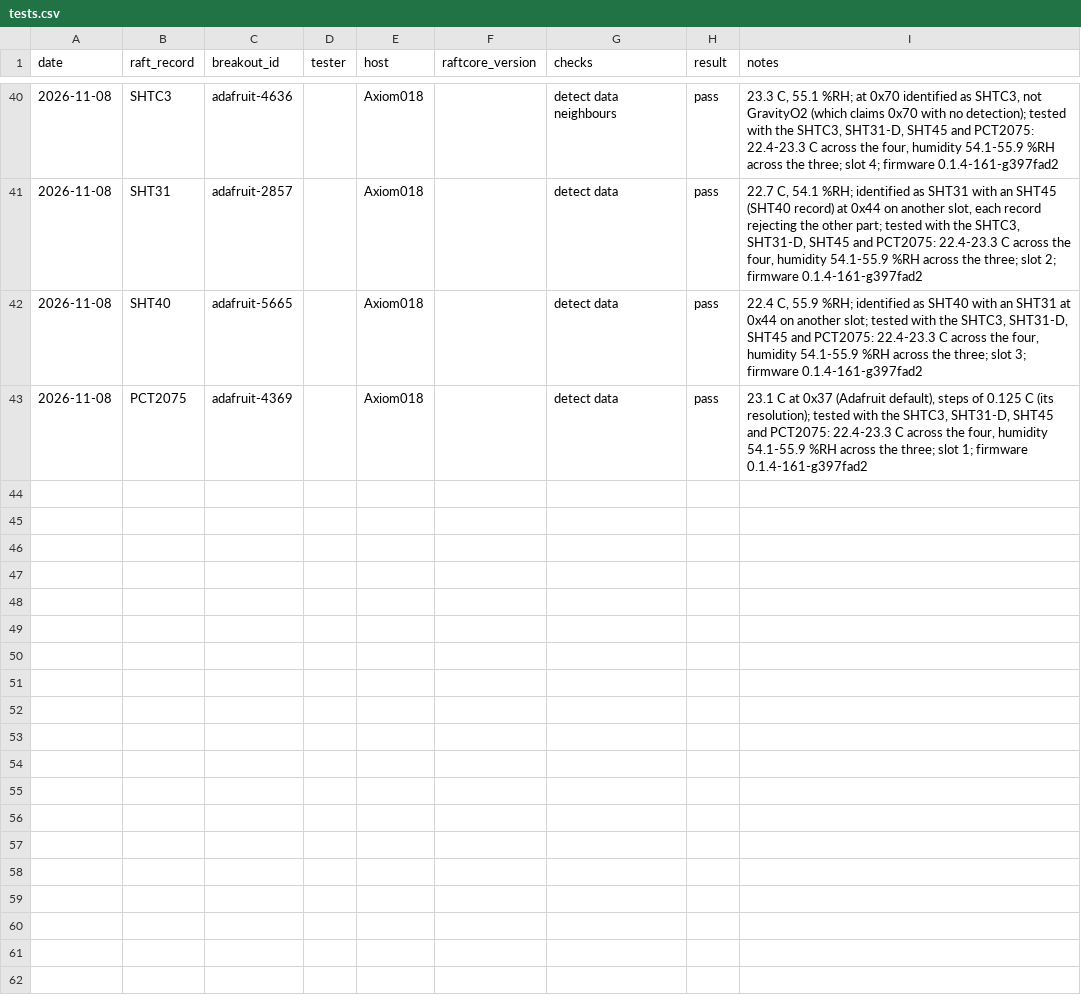
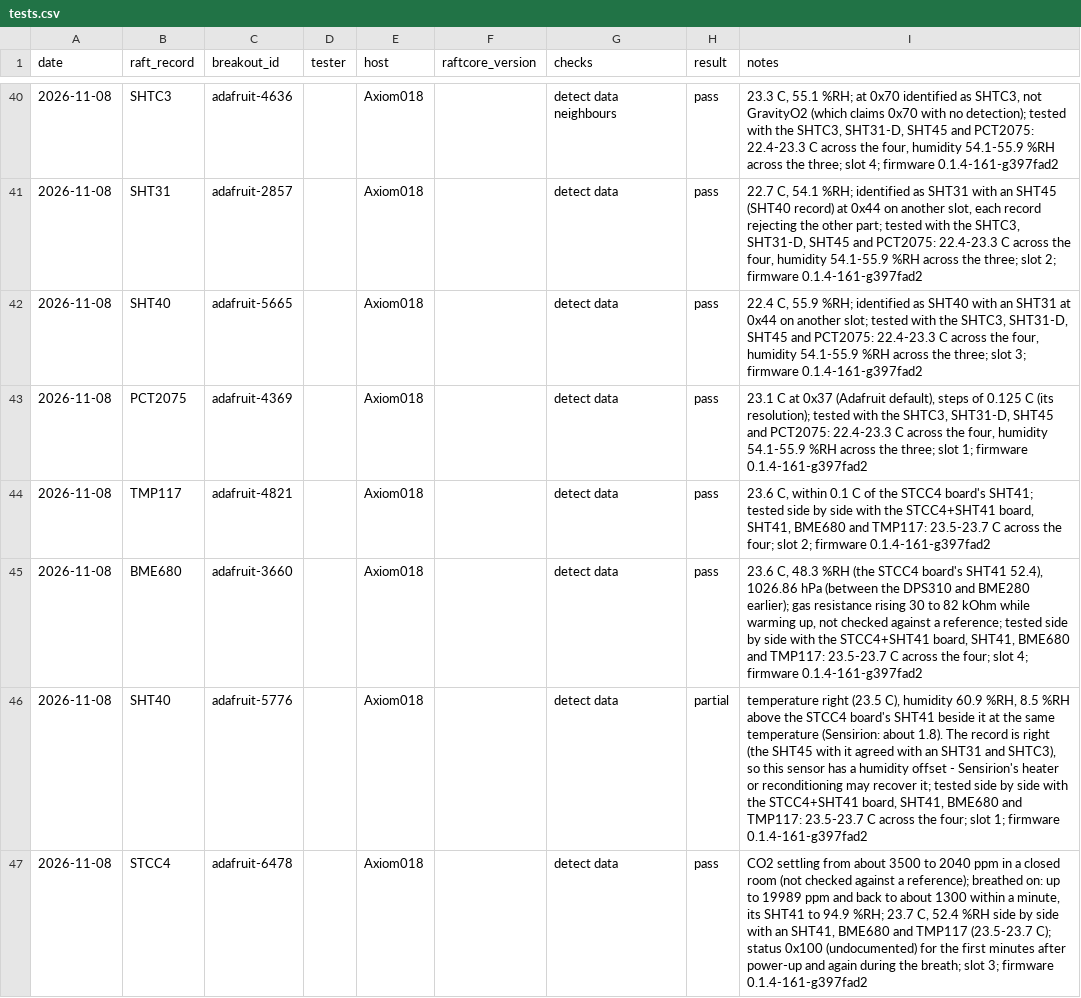
Before and after one commit to robdobsn/RaftCore, a CSV file: devtypes/breakouts/tests.csv, drawn as a sheet; only a part is shown, gaps mark what is left out.

```diff
--- a/devtypes/breakouts/tests.csv
+++ b/devtypes/breakouts/tests.csv
@@ -43 +43,5 @@ date,raft_record,breakout_id,tester,host,raftcore_version,checks,result,notes
 2026-11-08,PCT2075,adafruit-4369,,Axiom018,,detect data,pass,"23.1 C at 0x37 (Adafruit default), steps of 0.125 C (its resolution); tested with the SHTC3, SHT31-D, SHT45 and PCT2075: 22.4-23.3 C across the four, humidity 54.1-55.9 %RH across the three; slot 1; firmware 0.1.4-161-g397fad2"
+2026-11-08,TMP117,adafruit-4821,,Axiom018,,detect data,pass,"23.6 C, within 0.1 C of the STCC4 board's SHT41; tested side by side with the STCC4+SHT41 board, SHT41, BME680 and TMP117: 23.5-23.7 C across the four; slot 2; firmware 0.1.4-161-g397fad2"
+2026-11-08,BME680,adafruit-3660,,Axiom018,,detect data,pass,"23.6 C, 48.3 %RH (the STCC4 board's SHT41 52.4), 1026.86 hPa (between the DPS310 and BME280 earlier); gas resistance rising 30 to 82 kOhm while warming up, not checked against a reference; tested side by side with the STCC4+SHT41 board, SHT41, BME680 and TMP117: 23.5-23.7 C across the four; slot 4; firmware 0.1.4-161-g397fad2"
+2026-11-08,SHT40,adafruit-5776,,Axiom018,,detect data,partial,"temperature right (23.5 C), humidity 60.9 %RH, 8.5 %RH above the STCC4 board's SHT41 beside it at the same temperature (Sensirion: about 1.8). The record is right (the SHT45 with it agreed with an SHT31 and SHTC3), so this sensor has a humidity offset - Sensirion's heater or reconditioning may recover it; tested side by side with the STCC4+SHT41 board, SHT41, BME680 and TMP117: 23.5-23.7 C across the four; slot 1; firmware 0.1.4-161-g397fad2"
+2026-11-08,STCC4,adafruit-6478,,Axiom018,,detect data,pass,"CO2 settling from about 3500 to 2040 ppm in a closed room (not checked against a reference); breathed on: up to 19989 ppm and back to about 1300 within a minute, its SHT41 to 94.9 %RH; 23.7 C, 52.4 %RH side by side with an SHT41, BME680 and TMP117 (23.5-23.7 C); status 0x100 (undocumented) for the first minutes after power-up and again during the breath; slot 3; firmware 0.1.4-161-g397fad2"
```
Also changed, not shown: devtypes/breakouts/breakouts.csv.
